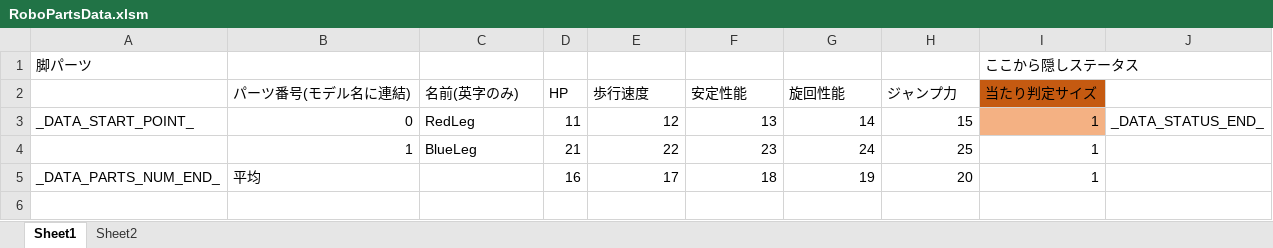
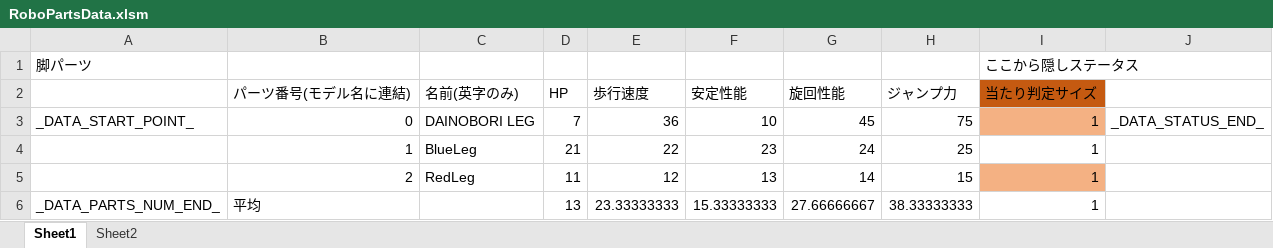
Before and after one commit to Tone2387/ShiningRoadProject, an Excel workbook: ShiningRoadProject/Data/RoboParts/Leg/RoboPartsData.xlsm, sheet Sheet1, drawn as a sheet; values as stored, in another font and other column widths than the file's, no borders; charts and pictures and table styles not drawn; addresses are those after the commit; the diff names each change by its address in the sheet, - before the commit and + after, or states it on an @@ line.

```diff
--- a/ShiningRoadProject/Data/RoboParts/Leg/RoboPartsData.xlsm (sheet Sheet1)
+++ b/ShiningRoadProject/Data/RoboParts/Leg/RoboPartsData.xlsm (sheet Sheet1)
-C3 (名前(英字のみ)): RedLeg
+C3 (名前(英字のみ)): DAINOBORI LEG
-D3 (HP): 11
+D3 (HP): 7
-E3 (歩行速度): 12
+E3 (歩行速度): 36
-F3 (安定性能): 13
+F3 (安定性能): 10
-G3 (旋回性能): 14
+G3 (旋回性能): 45
-H3 (ジャンプ力): 15
+H3 (ジャンプ力): 75
+row 5:  | 2 | RedLeg | 11 | 12 | 13 | 14 | 15 | 1
-D6 (HP): 16
+D6 (HP): 13
-E6 (歩行速度): 17
+E6 (歩行速度): 23.33333333
-F6 (安定性能): 18
+F6 (安定性能): 15.33333333
-G6 (旋回性能): 19
+G6 (旋回性能): 27.66666667
-H6 (ジャンプ力): 20
+H6 (ジャンプ力): 38.33333333
```
Also changed, not shown: formulas that keep their value, charts or pictures, ShiningRoadProject/Data/RoboParts/Arms/RoboPartsData.xlsm, ShiningRoadProject/Data/RoboParts/Core/RoboPartsData.xlsm, 43 other files.
